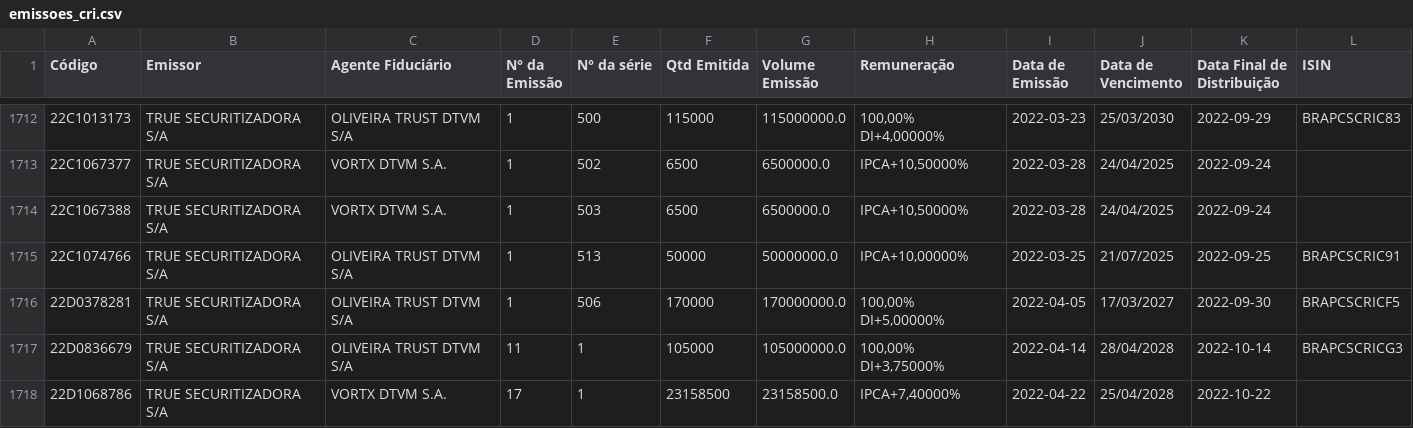
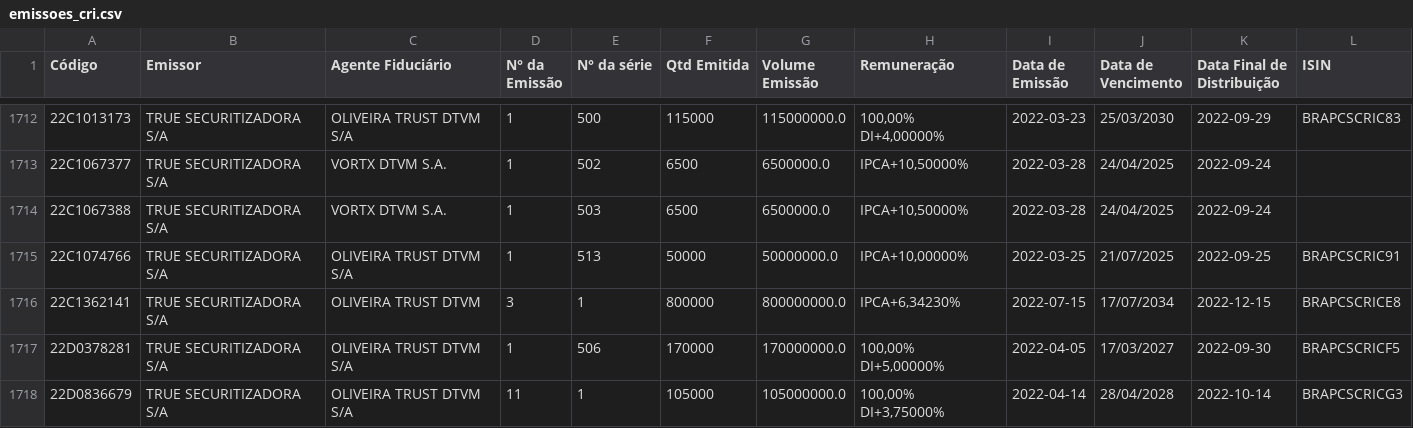
Before and after one commit to moderfla/scraper_cri_cetip, a CSV file: emissoes_cri.csv, drawn as a sheet; only a part is shown, gaps mark what is left out; the shorter side is filled out with more unchanged rows.

```diff
--- a/emissoes_cri.csv
+++ b/emissoes_cri.csv
@@ -1715,2 +1715,3 @@ Código,Emissor,Agente Fiduciário,N° da Emissão,N° da série,Qtd Emitida,Vol
 22C1074766,TRUE  SECURITIZADORA S/A,OLIVEIRA TRUST DTVM S/A,1,513,50000,50000000.0,"IPCA+10,00000%",2022-03-25,21/07/2025,2022-09-25,BRAPCSCRIC91
+22C1362141,TRUE  SECURITIZADORA S/A,OLIVEIRA TRUST DTVM,3,1,800000,800000000.0,"IPCA+6,34230%",2022-07-15,17/07/2034,2022-12-15,BRAPCSCRICE8
 22D0378281,TRUE  SECURITIZADORA S/A,OLIVEIRA TRUST DTVM S/A,1,506,170000,170000000.0,"100,00%  DI+5,00000%",2022-04-05,17/03/2027,2022-09-30,BRAPCSCRICF5
```
Also changed, not shown: 1 other file.
